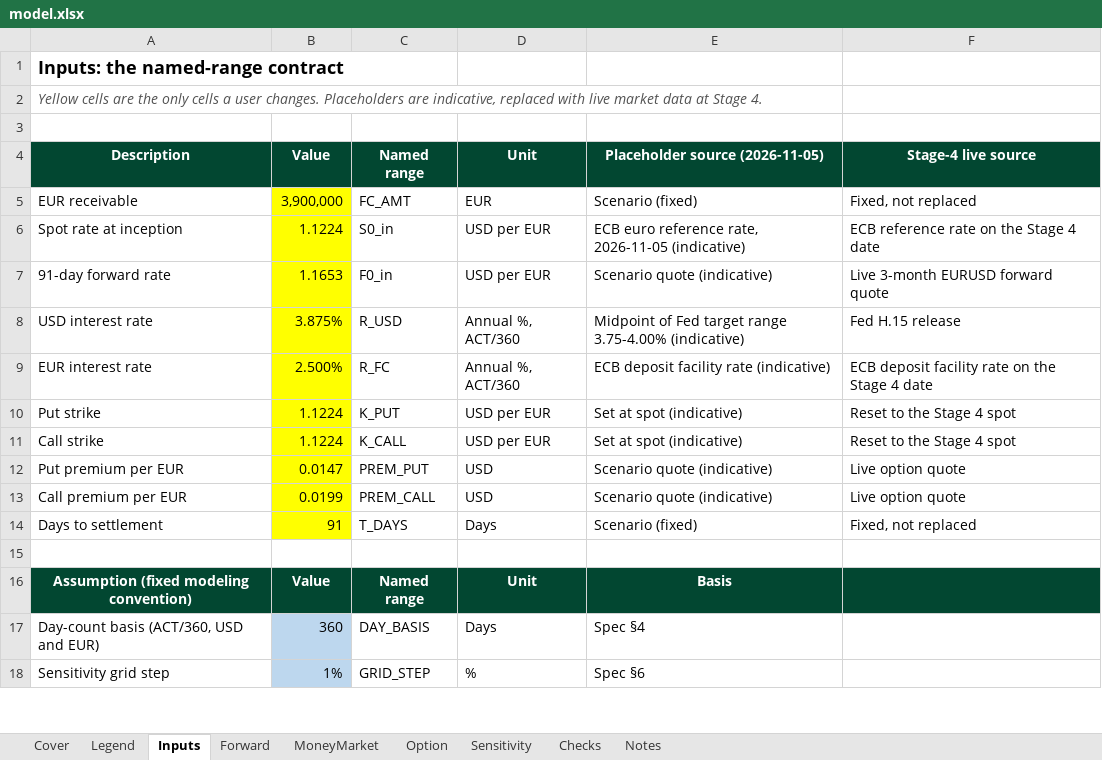
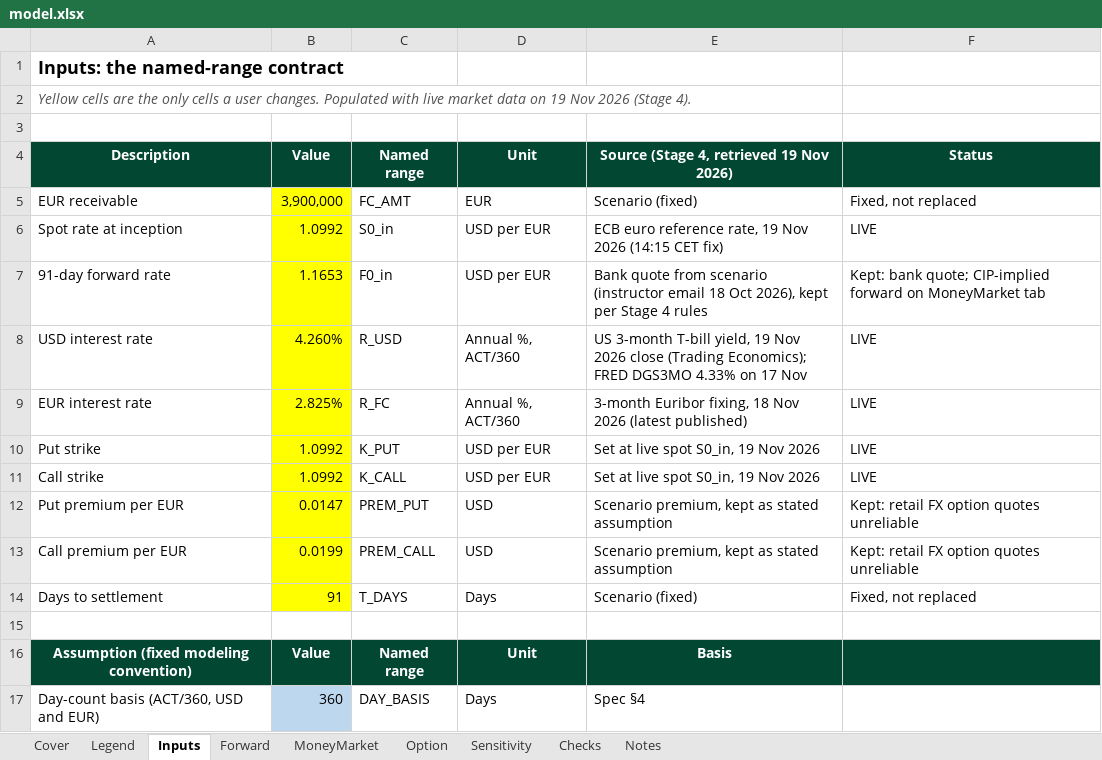
Before and after one commit to yilin-li814/yilin-li, an Excel workbook: capabilities/fx-hedging/model.xlsx, sheet Inputs, drawn as a sheet; only a part is shown; the shorter side is filled out with more unchanged rows; values as stored, in another font and other column widths than the file's, no borders; the diff names each change by its address in the sheet, - before the commit and + after, or states it on an @@ line.

Commit message:
Stage 4: populate live market data (19 Nov 2026) + market-data memo

```diff
--- a/capabilities/fx-hedging/model.xlsx (sheet Inputs)
+++ b/capabilities/fx-hedging/model.xlsx (sheet Inputs)
-A2: …user changes. Placeholders are indicative, replaced with live market data at Stage 4.
+A2: …user changes. Populated with live market data on 19 Nov 2026 (Stage 4).
-E4: Placeholder source (2026-11-05)
+E4: Source (Stage 4, retrieved 19 Nov 2026)
-F4: Stage-4 live source
+F4: Status
-B6: 1.1224
+B6: 1.0992
-E6: …reference rate, 2026-11-05 (indicative)
+E6: …reference rate, 19 Nov 2026 (14:15 CET fix)
-F6: ECB reference rate on the Stage 4 date
+F6: LIVE
-E7: Scenario quote (indicative)
+E7: Bank quote from scenario (instructor email 18 Oct 2026), kept per Stage 4 rules
-F7: Live 3-month EURUSD forward quote
+F7: Kept: bank quote; CIP-implied forward on MoneyMarket tab
-B8: 3.875%
+B8: 4.260%
-E8: Midpoint of Fed target range 3.75-4.00% (indicative)
+E8: US 3-month T-bill yield, 19 Nov 2026 close (Trading Economics); FRED DGS3MO 4.33% on 17 Nov
-F8: Fed H.15 release
+F8: LIVE
-B9: 2.500%
+B9: 2.825%
-E9: ECB deposit facility rate (indicative)
+E9: 3-month Euribor fixing, 18 Nov 2026 (latest published)
-F9: ECB deposit facility rate on the Stage 4 date
+F9: LIVE
-B10:B11: 1.1224
+B10:B11: 1.0992
-E10:E11: Set at spot (indicative)
+E10:E11: Set at live spot S0_in, 19 Nov 2026
-F10:F11: Reset to the Stage 4 spot
+F10:F11: LIVE
-E12:E13: Scenario quote (indicative)
+E12:E13: Scenario premium, kept as stated assumption
-F12:F13: Live option quote
+F12:F13: Kept: retail FX option quotes unreliable
```
Also changed, not shown: sheet Checks, sheet Sensitivity, sheet Option, sheet Cover, sheet Notes, sheet MoneyMarket, 2 other files.
